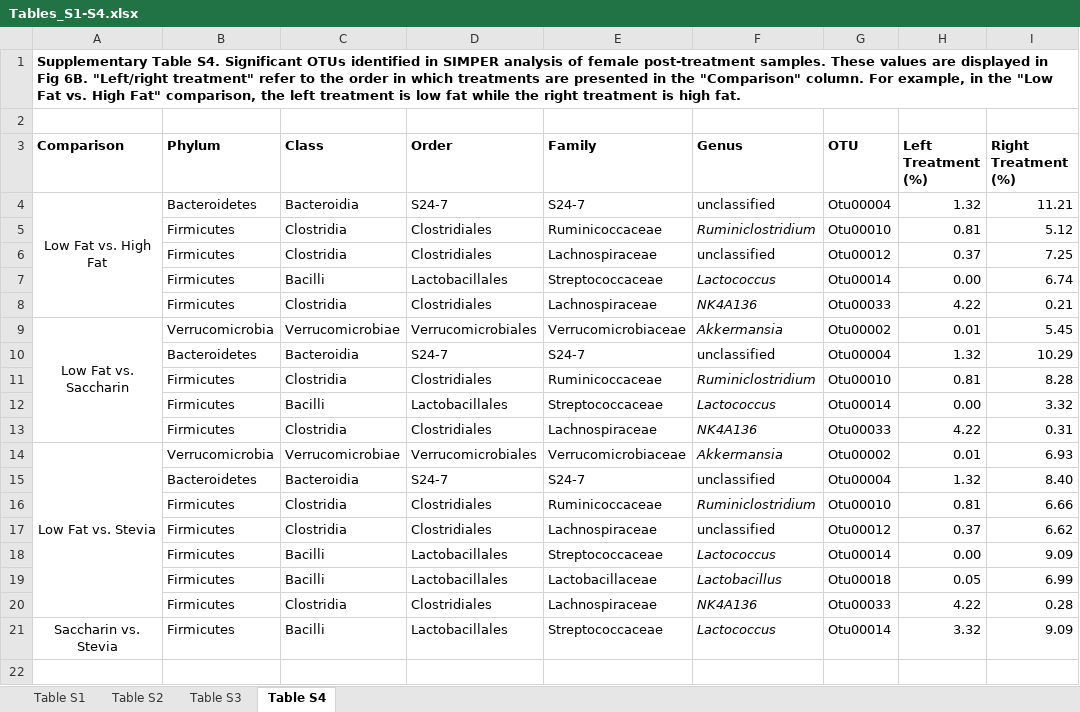
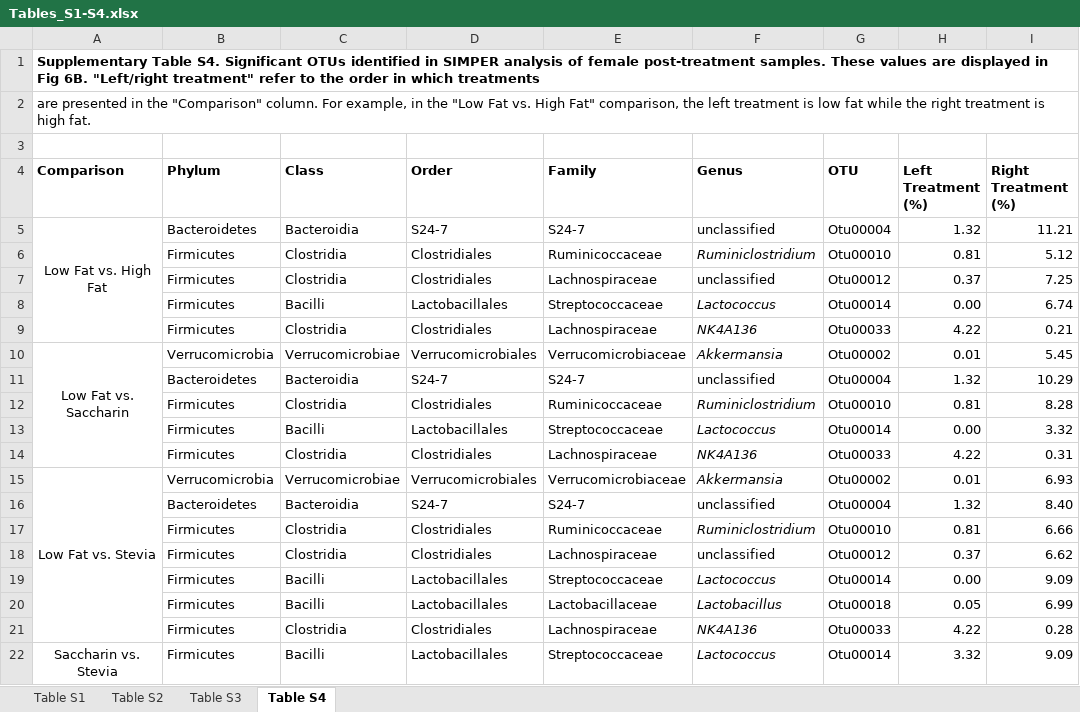
Before and after one commit to ednachiang/Stevia, an Excel workbook: plots/Tables_S1-S4.xlsx, sheet Table S4, drawn as a sheet; only a part is shown; values as stored, in another font and other column widths than the file's, no borders; rows hold the shown columns only; the diff names each change by its address in the sheet, - before the commit and + after, or states it on an @@ line.

Commit message:
Reformatted caption for conversion to pdf

```diff
--- a/plots/Tables_S1-S4.xlsx (sheet Table S4)
+++ b/plots/Tables_S1-S4.xlsx (sheet Table S4)
-A1 (Comparison): …which treatments are presented in the "Comparison" column. For example, in the "Low Fat vs. High Fat" comparison, the left treatment is low fat while the right treatment is high fat.
+A1 (Comparison): …which treatments
+row 2: are presented in the "Comparison" column. For example, in the "Low Fat vs. High Fat" comparison, the left treatment is low fat while the right treatment is high fat.
```
Also changed, not shown: sheet Table S3.
